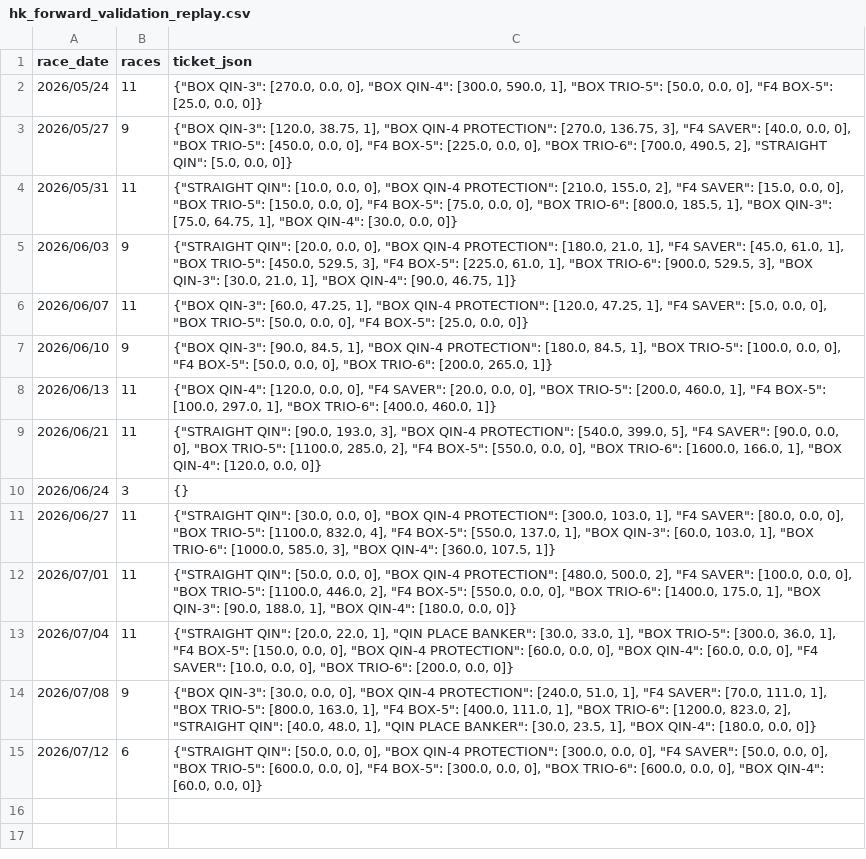
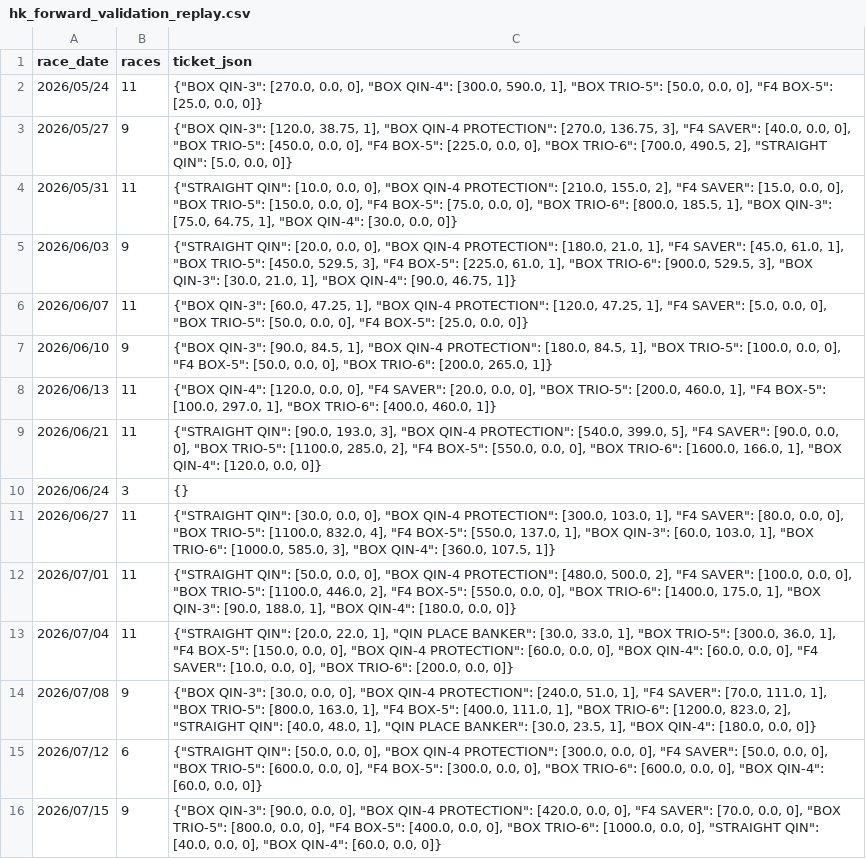
Before and after one commit to jitchamoli/hkjc-racing-analyzer, a CSV file: tracking_data/hk_forward_validation_replay.csv, drawn as a sheet; the diff names each change by its address in the sheet, - before the commit and + after, or states it on an @@ line.

```diff
--- a/tracking_data/hk_forward_validation_replay.csv
+++ b/tracking_data/hk_forward_validation_replay.csv
+row 16: 2026/07/15 | 9 | {"BOX QIN-3": [90.0, 0.0, 0], "BOX QIN-4 PROTECTION": [420.0, 0.0, 0], "F4 SAVER": [70.0, 0.0, 0], "BOX TRIO-5": [800.0, 0.0, 0], "F4 BOX-5": [400.0, 0.0, 0], "BOX TRIO-6": [1000.0, 0.0, 0], "STRAIGHT QIN": [40.0, 0.0, 0], "BOX QIN-4": [60.0, 0.0, 0]}
```
Also changed, not shown: tracking_data/hk_forward_validation.csv, tracking_data/longshot_trio_log.csv, 50 other files.
